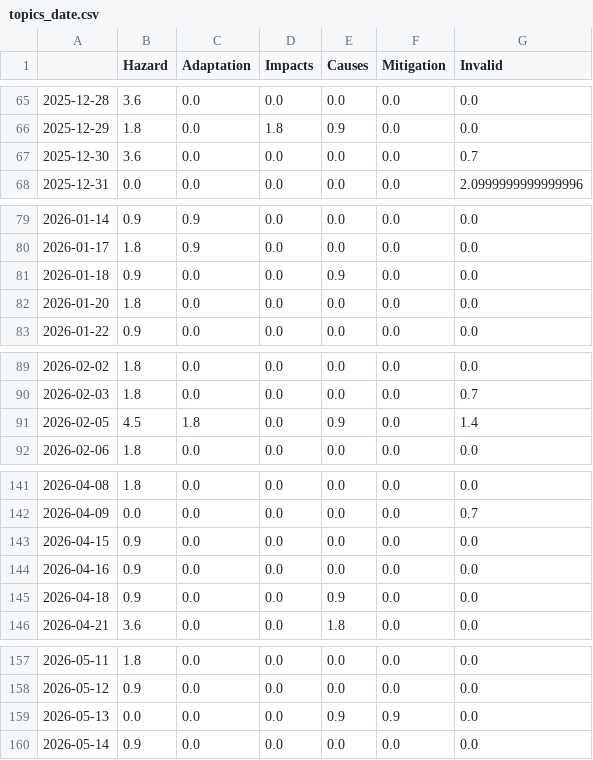
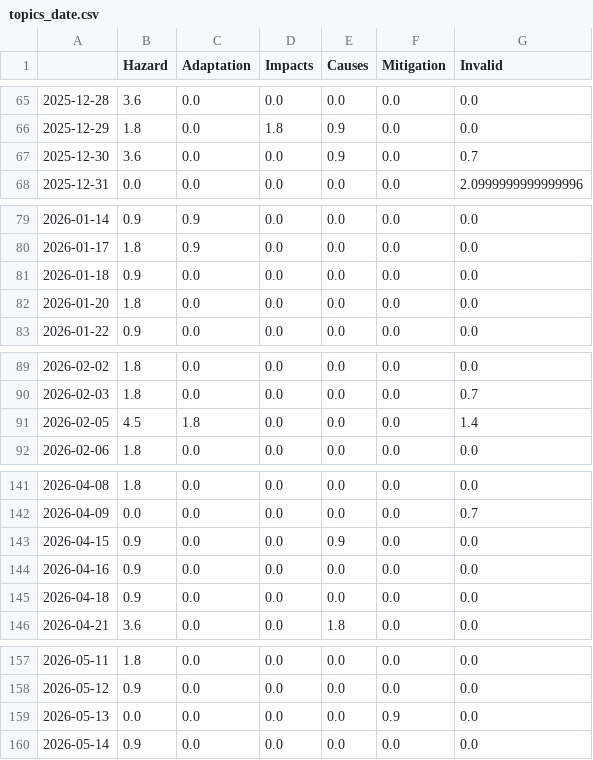
Before and after one commit to JoPhi24-news/floodIsComing, a CSV file: csv/topics_date.csv, drawn as a sheet; only a part is shown, gaps mark what is left out; the diff covers the shown part only.

```diff
--- a/csv/topics_date.csv
+++ b/csv/topics_date.csv
@@ -66,3 +66,3 @@
 2025-12-29,1.8,0.0,1.8,0.9,0.0,0.0
-2025-12-30,3.6,0.0,0.0,0.0,0.0,0.7
+2025-12-30,3.6,0.0,0.0,0.9,0.0,0.7
 2025-12-31,0.0,0.0,0.0,0.0,0.0,2.0999999999999996
@@ -80,3 +80,3 @@
 2026-01-17,1.8,0.9,0.0,0.0,0.0,0.0
-2026-01-18,0.9,0.0,0.0,0.9,0.0,0.0
+2026-01-18,0.9,0.0,0.0,0.0,0.0,0.0
 2026-01-20,1.8,0.0,0.0,0.0,0.0,0.0
@@ -90,3 +90,3 @@
 2026-02-03,1.8,0.0,0.0,0.0,0.0,0.7
-2026-02-05,4.5,1.8,0.0,0.9,0.0,1.4
+2026-02-05,4.5,1.8,0.0,0.0,0.0,1.4
 2026-02-06,1.8,0.0,0.0,0.0,0.0,0.0
@@ -142,5 +142,5 @@
 2026-04-09,0.0,0.0,0.0,0.0,0.0,0.7
-2026-04-15,0.9,0.0,0.0,0.0,0.0,0.0
+2026-04-15,0.9,0.0,0.0,0.9,0.0,0.0
 2026-04-16,0.9,0.0,0.0,0.0,0.0,0.0
-2026-04-18,0.9,0.0,0.0,0.9,0.0,0.0
+2026-04-18,0.9,0.0,0.0,0.0,0.0,0.0
 2026-04-21,3.6,0.0,0.0,1.8,0.0,0.0
@@ -158,3 +158,3 @@
 2026-05-12,0.9,0.0,0.0,0.0,0.0,0.0
-2026-05-13,0.0,0.0,0.0,0.9,0.9,0.0
+2026-05-13,0.0,0.0,0.0,0.0,0.9,0.0
 2026-05-14,0.9,0.0,0.0,0.0,0.0,0.0
```
Also changed, not shown: 8 edited cells elsewhere in this file, 4 other files.
